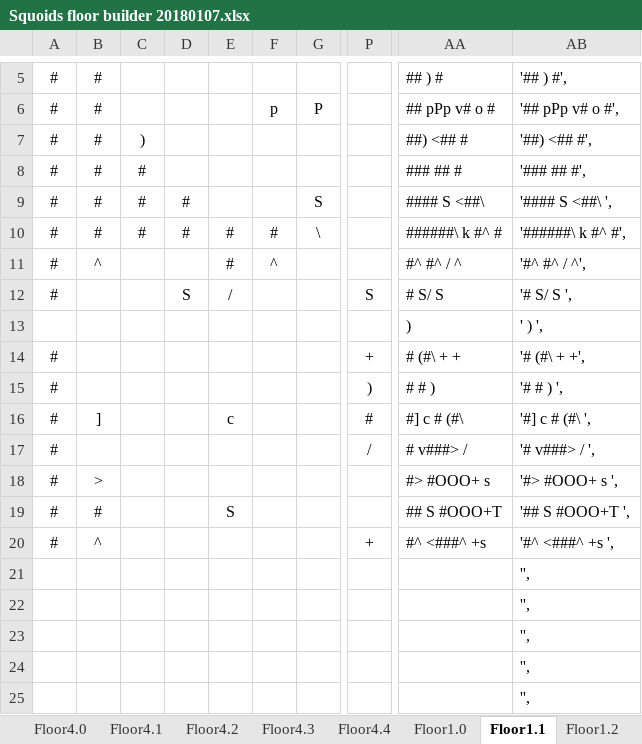
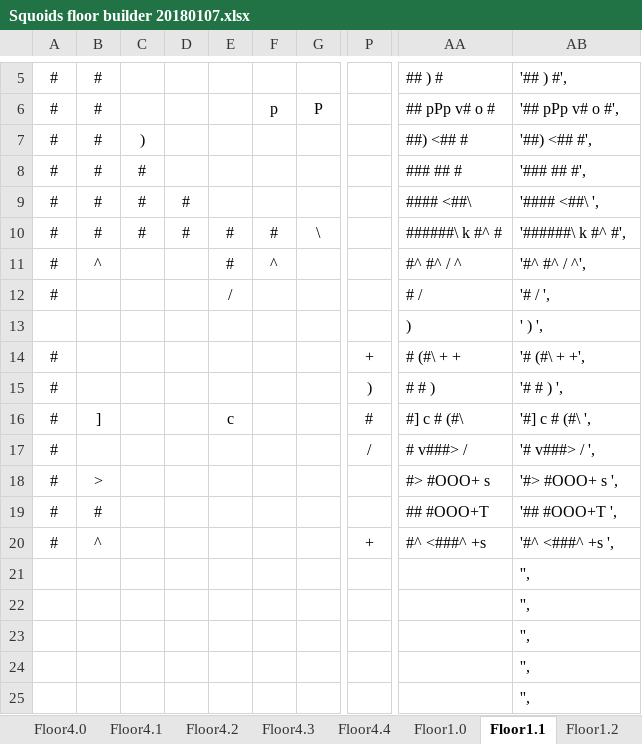
Before and after one commit to kwoolter/Nimrod, an Excel workbook: model/Squoids_data/Squoids floor builder 20180107.xlsx, sheet Floor1.1, drawn as a sheet; only a part is shown, gaps mark what is left out; values as stored, in another font and other column widths than the file's, no borders; conditional formats not drawn; the diff names each change by its address in the sheet, - before the commit and + after, or states it on an @@ line.

```diff
--- a/model/Squoids_data/Squoids floor builder 20180107.xlsx (sheet Floor1.1)
+++ b/model/Squoids_data/Squoids floor builder 20180107.xlsx (sheet Floor1.1)
-G9: S
+G9: (empty)
-AA9: #### S <##\
+AA9: #### <##\
-AB9: '#### S <##\ ',
+AB9: '#### <##\ ',
-D12: S
+D12: (empty)
-P12: S
+P12: (empty)
-AA12: # S/ S
+AA12: # /
-AB12: '# S/ S ',
+AB12: '# / ',
-E19: S
+E19: (empty)
-AA19: ## S #OOO+T
+AA19: ## #OOO+T
-AB19: '## S #OOO+T ',
+AB19: '## #OOO+T ',
```
Also changed, not shown: sheet Floor1.2, 4 other files.
